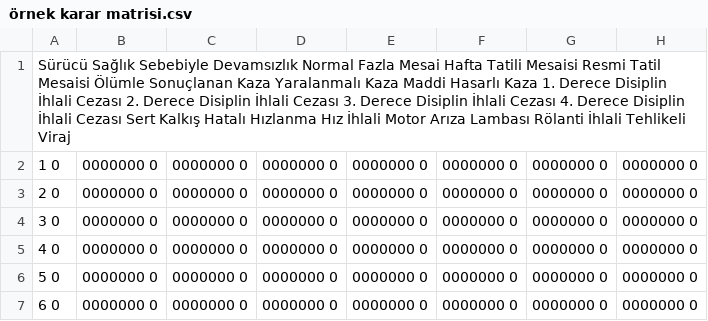
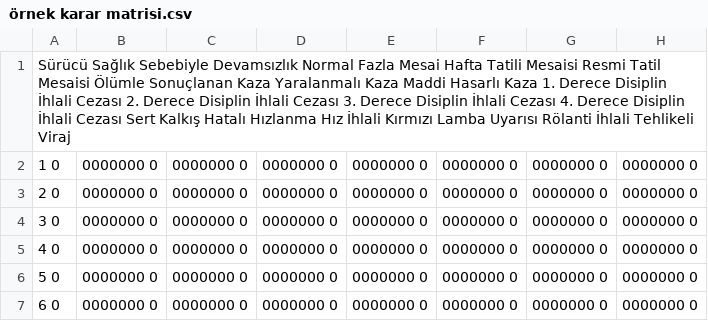
Before and after one commit to rockkult06/SPS_DisiplinAyr-ml-_04092025, a CSV file: örnek karar matrisi.csv, drawn as a sheet; only a part is shown; the diff names each change by its address in the sheet, - before the commit and + after, or states it on an @@ line.

Commit message:
Update 'Motor Arıza Lambası' to 'Kırmızı Lamba Uyarısı' across all components

```diff
--- a/örnek karar matrisi.csv
+++ b/örnek karar matrisi.csv
-A1: …Hız İhlali Motor Arıza Lambası Rölanti İhlali…
+A1: …Hız İhlali Kırmızı Lamba Uyarısı Rölanti İhlali…
```
Also changed, not shown: 3 other files.
